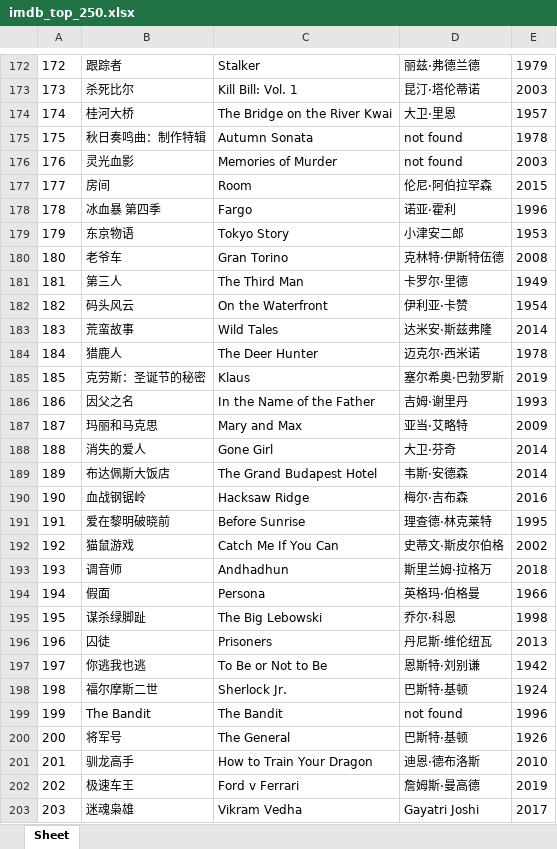
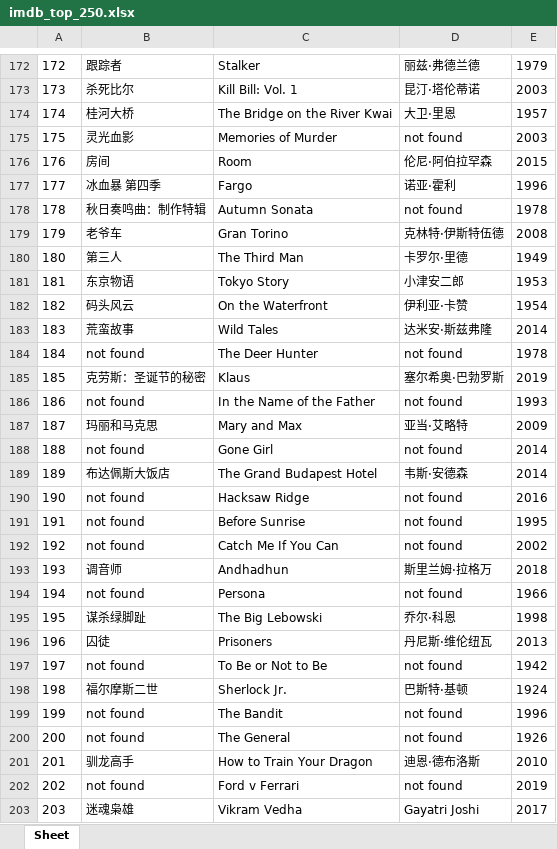
Before and after one commit to doctoroyy/Movie-IMDB-Bot, an Excel workbook: imdb_top_250.xlsx, sheet Sheet, drawn as a sheet; only a part is shown, gaps mark what is left out; values as stored, in another font and other column widths than the file's, no borders; removed rows and columns are numbered as before the commit, all else as after; the diff covers the shown part only; the diff names each change by its address in the sheet, - before the commit and + after, or states it on an @@ line.

```diff
--- a/imdb_top_250.xlsx (sheet Sheet)
+++ b/imdb_top_250.xlsx (sheet Sheet)
-B175: 秋日奏鸣曲：制作特辑
+B175: 灵光血影
-C175: Autumn Sonata
+C175: Memories of Murder
-E175: 1978
+E175: 2003
-row 176: 176 | 灵光血影 | Memories of Murder | not found | 2003
-A176: 177
+A176: 176
-A177: 178
+A177: 177
-row 179: 179 | 东京物语 | Tokyo Story | 小津安二郎 | 1953
+row 178: 178 | 秋日奏鸣曲：制作特辑 | Autumn Sonata | not found | 1978
-A179: 180
+A179: 179
-A180: 181
+A180: 180
+row 181: 181 | 东京物语 | Tokyo Story | 小津安二郎 | 1953
-B184: 猎鹿人
+B184: not found
-D184: 迈克尔·西米诺
+D184: not found
-B186: 因父之名
+B186: not found
-D186: 吉姆·谢里丹
+D186: not found
-B188: 消失的爱人
+B188: not found
-D188: 大卫·芬奇
+D188: not found
-B190: 血战钢锯岭
+B190: not found
-D190: 梅尔·吉布森
+D190: not found
-B191: 爱在黎明破晓前
+B191: not found
-D191: 理查德·林克莱特
+D191: not found
-B192: 猫鼠游戏
+B192: not found
-D192: 史蒂文·斯皮尔伯格
+D192: not found
-B194: 假面
+B194: not found
-D194: 英格玛·伯格曼
+D194: not found
-B197: 你逃我也逃
+B197: not found
-D197: 恩斯特·刘别谦
+D197: not found
-B199: The Bandit
+B199: not found
-B200: 将军号
+B200: not found
-D200: 巴斯特·基顿
+D200: not found
-B202: 极速车王
+B202: not found
-D202: 詹姆斯·曼高德
+D202: not found
```
Also changed, not shown: 72 edited cells elsewhere in this sheet, 1 other file.
